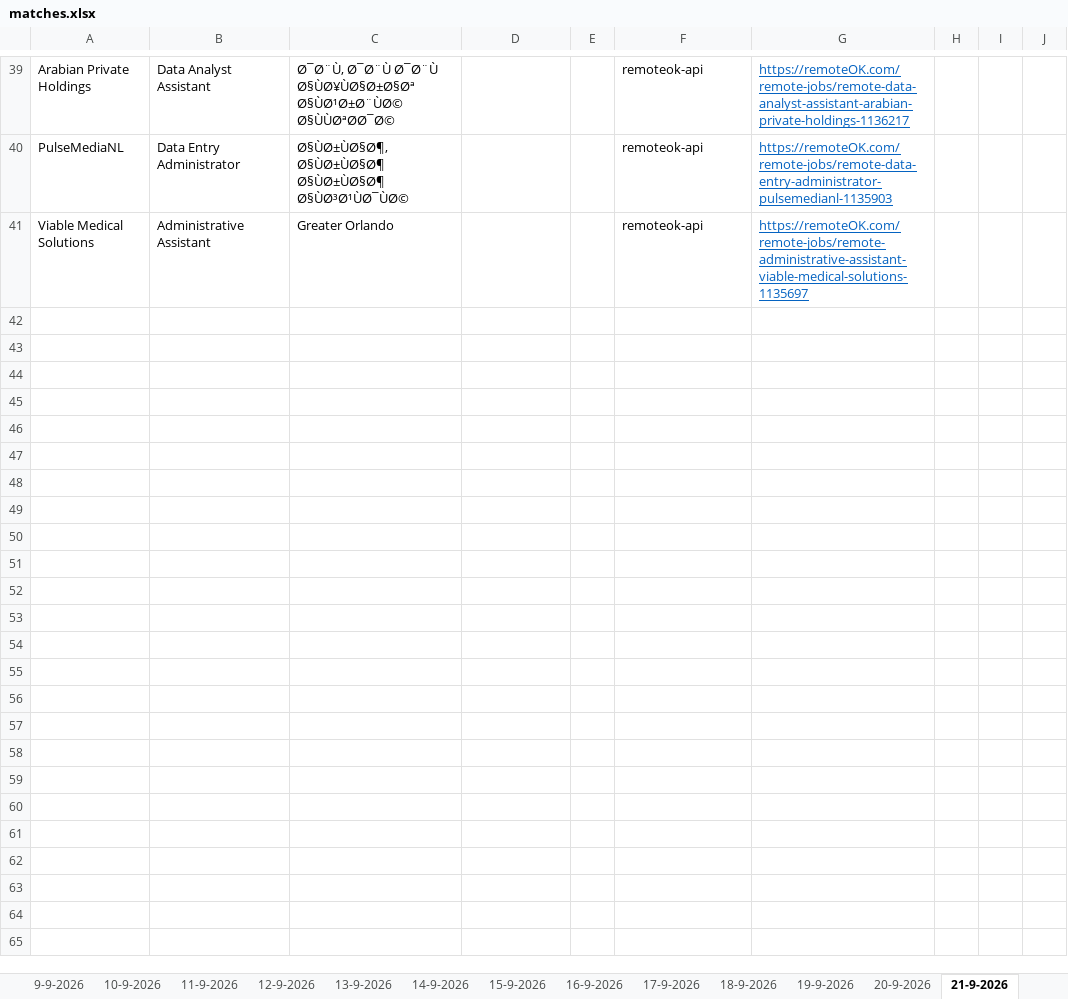
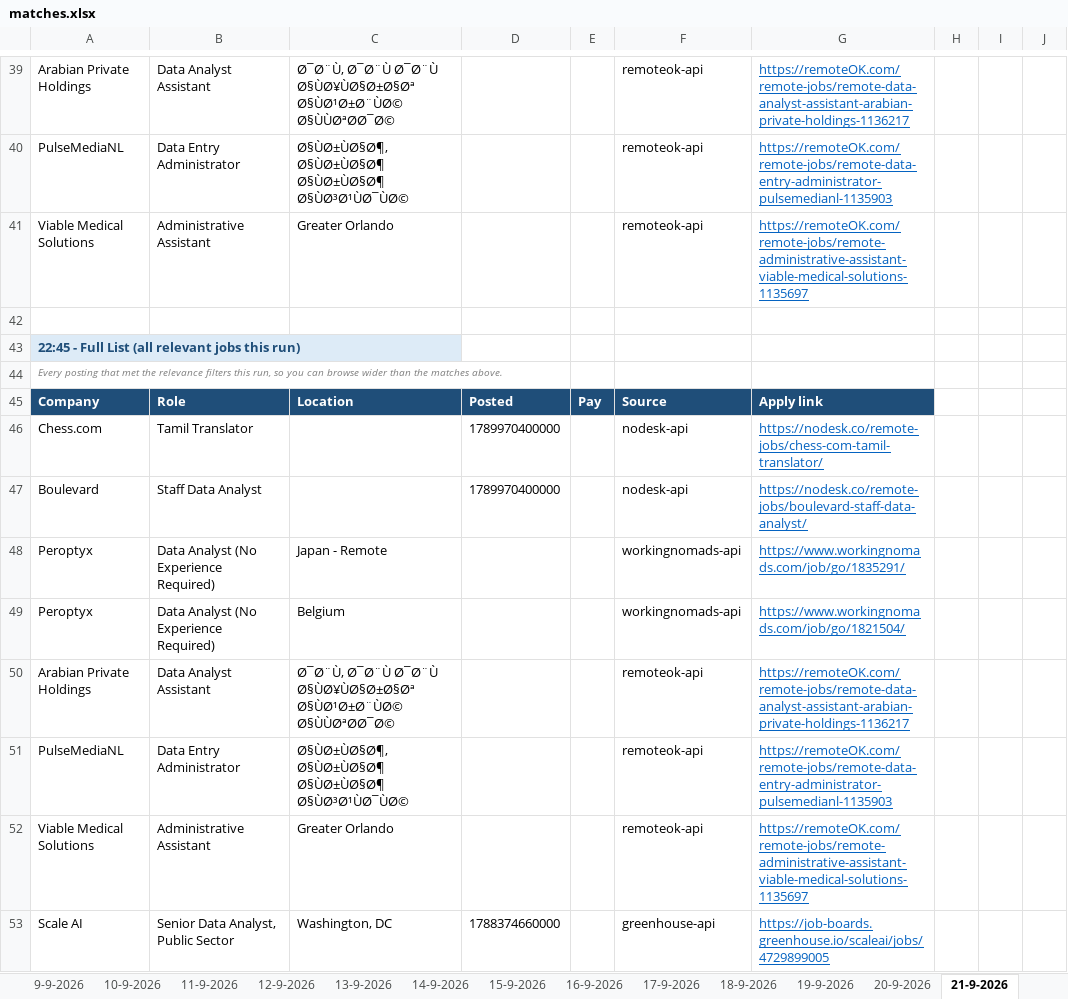
Before and after one commit to waleedba19/career-ops, an Excel workbook: data/matches.xlsx, sheet 21-9-2026, drawn as a sheet; only a part is shown, gaps mark what is left out; values as stored, in another font and other column widths than the file's, no borders; the diff names each change by its address in the sheet, - before the commit and + after, or states it on an @@ line.

```diff
--- a/data/matches.xlsx (sheet 21-9-2026)
+++ b/data/matches.xlsx (sheet 21-9-2026)
+row 42: (empty)
+row 43: 22:45 - Full List (all relevant jobs this run)
+row 44: Every posting that met the relevance filters this run, so you can browse wider than the matches above.
+row 45: Company | Role | Location | Posted | Pay | Source | Apply link
+row 46: Chess.com | Tamil Translator |  | 1789970400000 |  | nodesk-api | https://nodesk.co/remote-jobs/chess-com-tamil-translator/
+row 47: Boulevard | Staff Data Analyst |  | 1789970400000 |  | nodesk-api | https://nodesk.co/remote-jobs/boulevard-staff-data-analyst/
+row 48: Peroptyx | Data Analyst (No Experience Required) | Japan - Remote |  |  | workingnomads-api | https://www.workingnomads.com/job/go/1835291/
+row 49: Peroptyx | Data Analyst (No Experience Required) | Belgium |  |  | workingnomads-api | https://www.workingnomads.com/job/go/1821504/
+row 50: Arabian Private Holdings | Data Analyst Assistant | Ø¯Ø¨Ù, Ø¯Ø¨Ù Ø¯Ø¨Ù Ø§ÙØ¥ÙØ§Ø±Ø§Øª Ø§ÙØ¹Ø±Ø¨ÙØ© Ø§ÙÙØªØØ¯Ø© |  |  | remoteok-api | https://remoteOK.com/remote-jobs/remote-data-analyst-assistant-arabian-private-holdings-1136217
+row 51: PulseMediaNL | Data Entry Administrator | Ø§ÙØ±ÙØ§Ø¶, Ø§ÙØ±ÙØ§Ø¶ Ø§ÙØ±ÙØ§Ø¶ Ø§ÙØ³Ø¹ÙØ¯ÙØ© |  |  | remoteok-api | https://remoteOK.com/remote-jobs/remote-data-entry-administrator-pulsemedianl-1135903
+row 52: Viable Medical Solutions | Administrative Assistant | Greater Orlando |  |  | remoteok-api | https://remoteOK.com/remote-jobs/remote-administrative-assistant-viable-medical-solutions-1135697
+row 53: Scale AI | Senior Data Analyst, Public Sector | Washington, DC | 1788374660000 |  | greenhouse-api | https://job-boards.greenhouse.io/scaleai/jobs/4729899005
```
Also changed, not shown: sheet Scan Stats, 4 other files.
